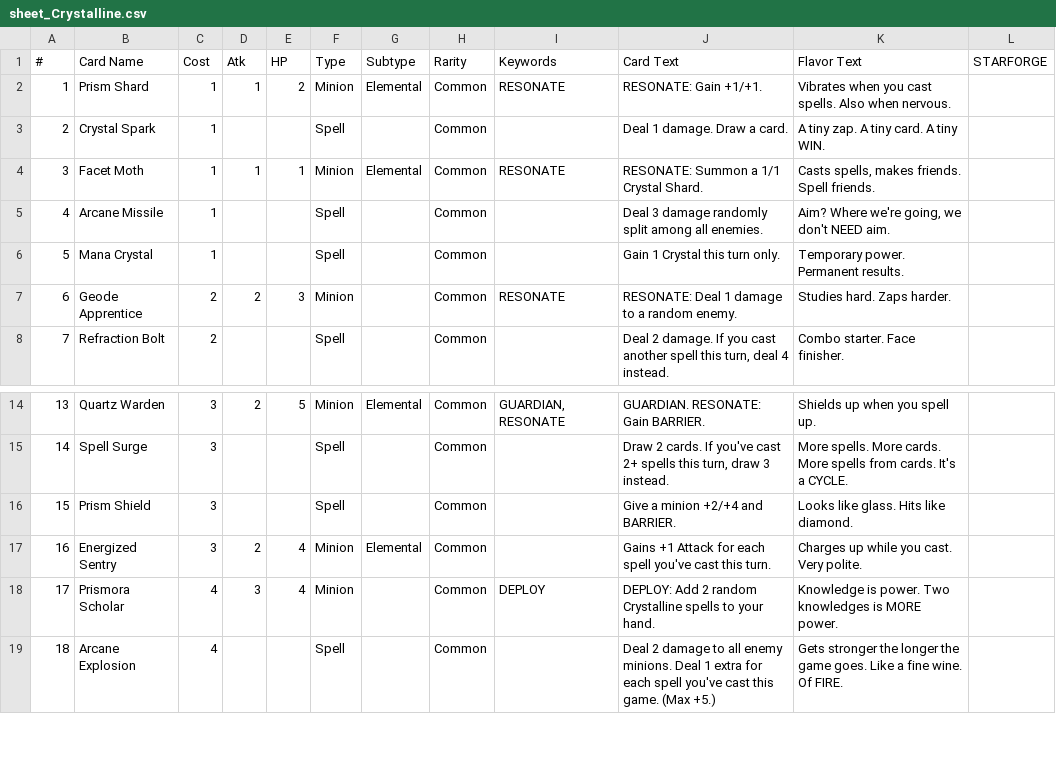
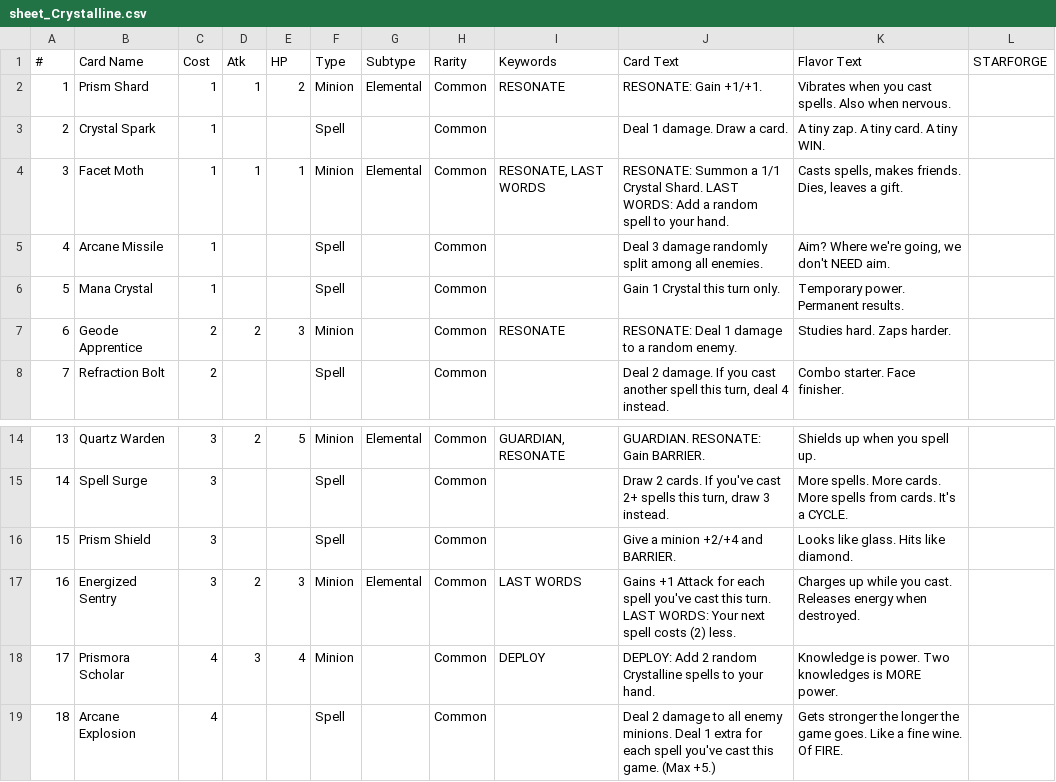
Before and after one commit to finishstrong23/starforge_tcg, a CSV file: sheet_Crystalline.csv, drawn as a sheet; only a part is shown, gaps mark what is left out.

```diff
--- a/sheet_Crystalline.csv
+++ b/sheet_Crystalline.csv
@@ -3,3 +3,3 @@
 2,Crystal Spark,1,,,Spell,,Common,,Deal 1 damage. Draw a card.,A tiny zap. A tiny card. A tiny WIN.,
-3,Facet Moth,1,1,1,Minion,Elemental,Common,RESONATE,RESONATE: Summon a 1/1 Crystal Shard.,"Casts spells, makes friends. Spell friends.",
+3,Facet Moth,1,1,1,Minion,Elemental,Common,"RESONATE, LAST WORDS",RESONATE: Summon a 1/1 Crystal Shard. LAST WORDS: Add a random spell to your hand.,"Casts spells, makes friends. Dies, leaves a gift.",
 4,Arcane Missile,1,,,Spell,,Common,,Deal 3 damage randomly split among all enemies.,"Aim? Where we're going, we don't NEED aim.",
@@ -16,3 +16,3 @@
 15,Prism Shield,3,,,Spell,,Common,,Give a minion +2/+4 and BARRIER.,Looks like glass. Hits like diamond.,
-16,Energized Sentry,3,2,4,Minion,Elemental,Common,,Gains +1 Attack for each spell you've cast this turn.,Charges up while you cast. Very polite.,
+16,Energized Sentry,3,2,3,Minion,Elemental,Common,LAST WORDS,Gains +1 Attack for each spell you've cast this turn. LAST WORDS: Your next spell costs (2) less.,Charges up while you cast. Releases energy when destroyed.,
 17,Prismora Scholar,4,3,4,Minion,,Common,DEPLOY,DEPLOY: Add 2 random Crystalline spells to your hand.,Knowledge is power. Two knowledges is MORE power.,
```
Also changed, not shown: sheet_Astromancers.csv, sheet_Chronobound.csv, 11 other files.
